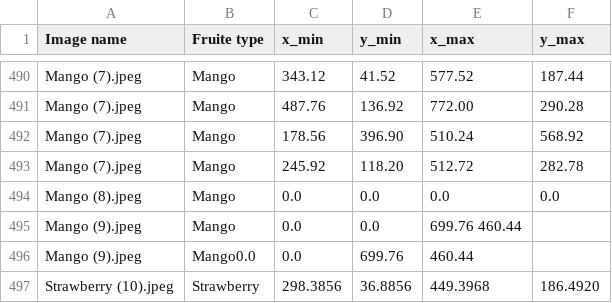
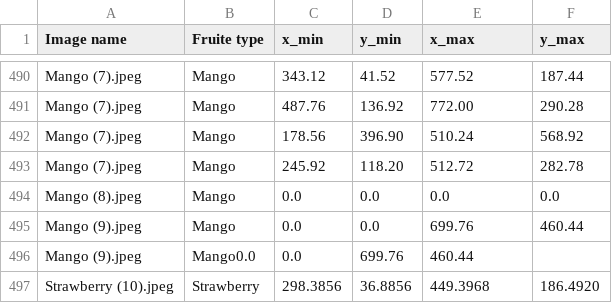
Before and after one commit to Sunaina12-tech/Images, a CSV file: Book1.csv, drawn as a sheet; only a part is shown, gaps mark what is left out.

Commit message:
Book1.csv

```diff
--- a/Book1.csv
+++ b/Book1.csv
@@ -494,3 +494,3 @@ Mango (7).jpeg,Mango,245.92,  118.20,  512.72,  282.78
 Mango (8).jpeg,Mango,0.0,0.0,0.0,0.0
-Mango (9).jpeg,Mango,0.0,    0.0,  699.76  460.44
+Mango (9).jpeg,Mango,0.0,    0.0,  699.76,  460.44
 Mango (9).jpeg,Mango0.0,    0.0,  699.76,  460.44
```
